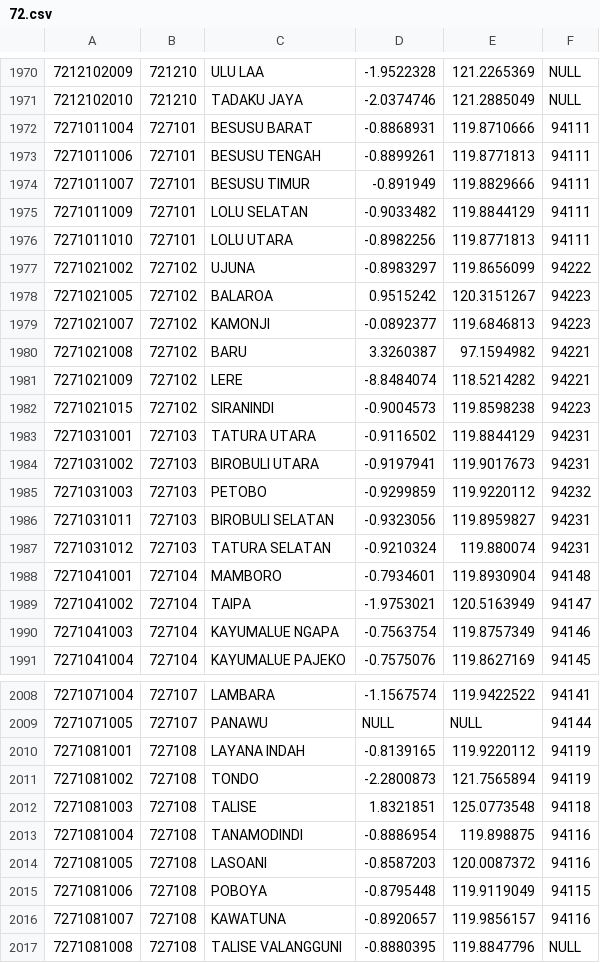
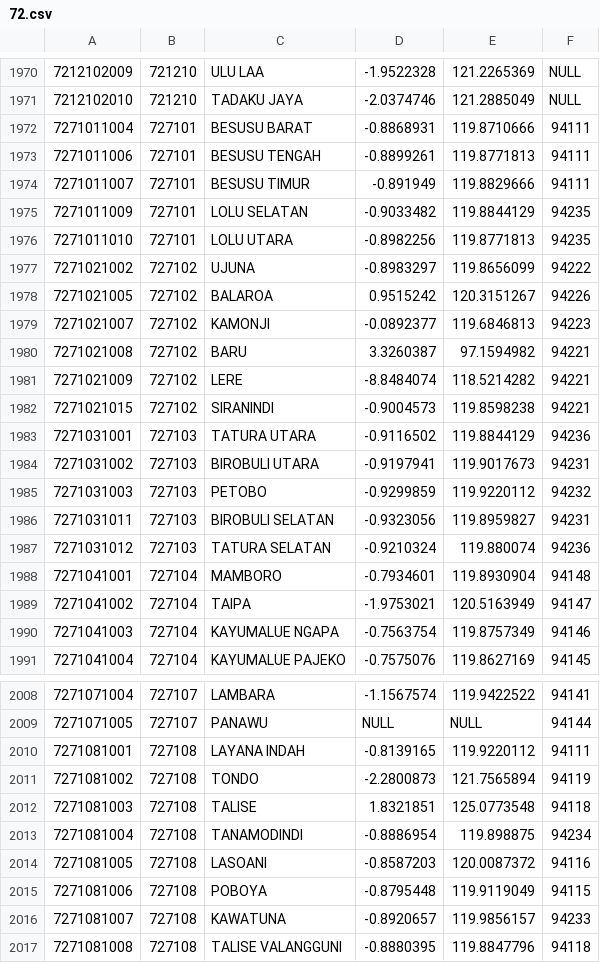
Before and after one commit to laravolt/indonesia, a CSV file: resources/csv/villages/72.csv, drawn as a sheet; only a part is shown, gaps mark what is left out.

Commit message:
fix: kode pos Palu

```diff
--- a/resources/csv/villages/72.csv
+++ b/resources/csv/villages/72.csv
@@ -1974,6 +1974,6 @@
 7271011007,727101,BESUSU TIMUR,-0.891949,119.8829666,94111
-7271011009,727101,LOLU SELATAN,-0.9033482,119.8844129,94111
-7271011010,727101,LOLU UTARA,-0.8982256,119.8771813,94111
+7271011009,727101,LOLU SELATAN,-0.9033482,119.8844129,94235
+7271011010,727101,LOLU UTARA,-0.8982256,119.8771813,94235
 7271021002,727102,UJUNA,-0.8983297,119.8656099,94222
-7271021005,727102,BALAROA,0.9515242,120.3151267,94223
+7271021005,727102,BALAROA,0.9515242,120.3151267,94226
 7271021007,727102,KAMONJI,-0.0892377,119.6846813,94223
@@ -1981,4 +1981,4 @@
 7271021009,727102,LERE,-8.8484074,118.5214282,94221
-7271021015,727102,SIRANINDI,-0.9004573,119.8598238,94223
-7271031001,727103,TATURA UTARA,-0.9116502,119.8844129,94231
+7271021015,727102,SIRANINDI,-0.9004573,119.8598238,94221
+7271031001,727103,TATURA UTARA,-0.9116502,119.8844129,94236
 7271031002,727103,BIROBULI UTARA,-0.9197941,119.9017673,94231
@@ -1986,3 +1986,3 @@
 7271031011,727103,BIROBULI SELATAN,-0.9323056,119.8959827,94231
-7271031012,727103,TATURA SELATAN,-0.9210324,119.880074,94231
+7271031012,727103,TATURA SELATAN,-0.9210324,119.880074,94236
 7271041001,727104,MAMBORO,-0.7934601,119.8930904,94148
@@ -2009,9 +2009,9 @@
 7271071005,727107,PANAWU,NULL,NULL,94144
-7271081001,727108,LAYANA INDAH,-0.8139165,119.9220112,94119
+7271081001,727108,LAYANA INDAH,-0.8139165,119.9220112,94111
 7271081002,727108,TONDO,-2.2800873,121.7565894,94119
 7271081003,727108,TALISE,1.8321851,125.0773548,94118
-7271081004,727108,TANAMODINDI,-0.8886954,119.898875,94116
+7271081004,727108,TANAMODINDI,-0.8886954,119.898875,94234
 7271081005,727108,LASOANI,-0.8587203,120.0087372,94116
 7271081006,727108,POBOYA,-0.8795448,119.9119049,94115
-7271081007,727108,KAWATUNA,-0.8920657,119.9856157,94116
-7271081008,727108,TALISE VALANGGUNI,-0.8880395,119.8847796,NULL
+7271081007,727108,KAWATUNA,-0.8920657,119.9856157,94233
+7271081008,727108,TALISE VALANGGUNI,-0.8880395,119.8847796,94118
```
